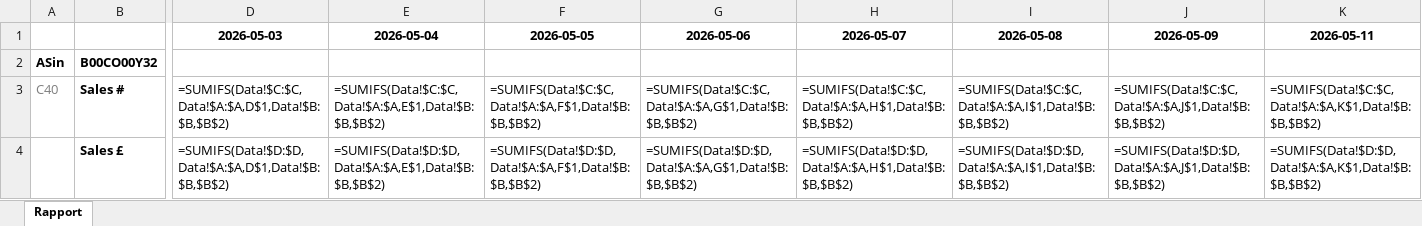
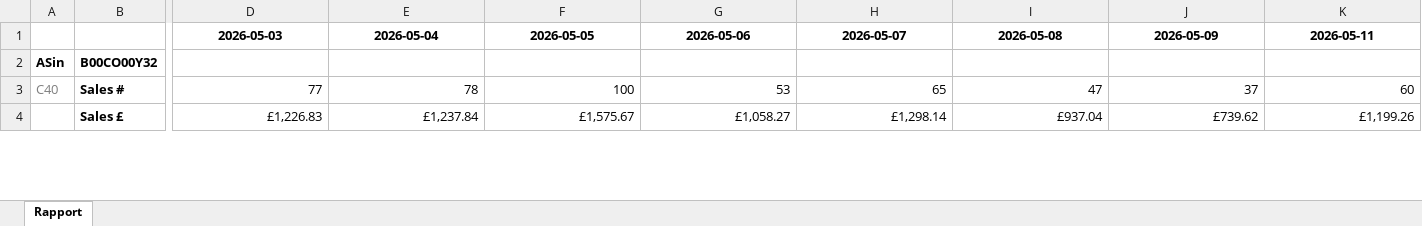
Before and after one commit to GPBatteries/Amazon, an Excel workbook: output/Amazon_B00CO00Y32.xlsx, sheet Rapport, drawn as a sheet; only a part is shown, gaps mark what is left out; values as stored, in another font and other column widths than the file's, no borders; formulas without a stored value are shown as written; the diff covers the shown part only; the diff names each change by its address in the sheet, - before the commit and + after, or states it on an @@ line.

```diff
--- a/output/Amazon_B00CO00Y32.xlsx (sheet Rapport)
+++ b/output/Amazon_B00CO00Y32.xlsx (sheet Rapport)
-D3: =SUMIFS(Data!$C:$C,Data!$A:$A,D$1,Data!$B:$B,$B$2)
+D3: 77
-E3: =SUMIFS(Data!$C:$C,Data!$A:$A,E$1,Data!$B:$B,$B$2)
+E3: 78
-F3: =SUMIFS(Data!$C:$C,Data!$A:$A,F$1,Data!$B:$B,$B$2)
+F3: 100
-G3: =SUMIFS(Data!$C:$C,Data!$A:$A,G$1,Data!$B:$B,$B$2)
+G3: 53
-H3: =SUMIFS(Data!$C:$C,Data!$A:$A,H$1,Data!$B:$B,$B$2)
+H3: 65
-I3: =SUMIFS(Data!$C:$C,Data!$A:$A,I$1,Data!$B:$B,$B$2)
+I3: 47
-J3: =SUMIFS(Data!$C:$C,Data!$A:$A,J$1,Data!$B:$B,$B$2)
+J3: 37
-K3: =SUMIFS(Data!$C:$C,Data!$A:$A,K$1,Data!$B:$B,$B$2)
+K3: 60
-D4: =SUMIFS(Data!$D:$D,Data!$A:$A,D$1,Data!$B:$B,$B$2)
+D4: £1,226.83
-E4: =SUMIFS(Data!$D:$D,Data!$A:$A,E$1,Data!$B:$B,$B$2)
+E4: £1,237.84
-F4: =SUMIFS(Data!$D:$D,Data!$A:$A,F$1,Data!$B:$B,$B$2)
+F4: £1,575.67
-G4: =SUMIFS(Data!$D:$D,Data!$A:$A,G$1,Data!$B:$B,$B$2)
+G4: £1,058.27
-H4: =SUMIFS(Data!$D:$D,Data!$A:$A,H$1,Data!$B:$B,$B$2)
+H4: £1,298.14
-I4: =SUMIFS(Data!$D:$D,Data!$A:$A,I$1,Data!$B:$B,$B$2)
+I4: £937.04
-J4: =SUMIFS(Data!$D:$D,Data!$A:$A,J$1,Data!$B:$B,$B$2)
+J4: £739.62
-K4: =SUMIFS(Data!$D:$D,Data!$A:$A,K$1,Data!$B:$B,$B$2)
+K4: £1,199.26
```
Also changed, not shown: 193 edited cells elsewhere in this sheet, 1 other file.
